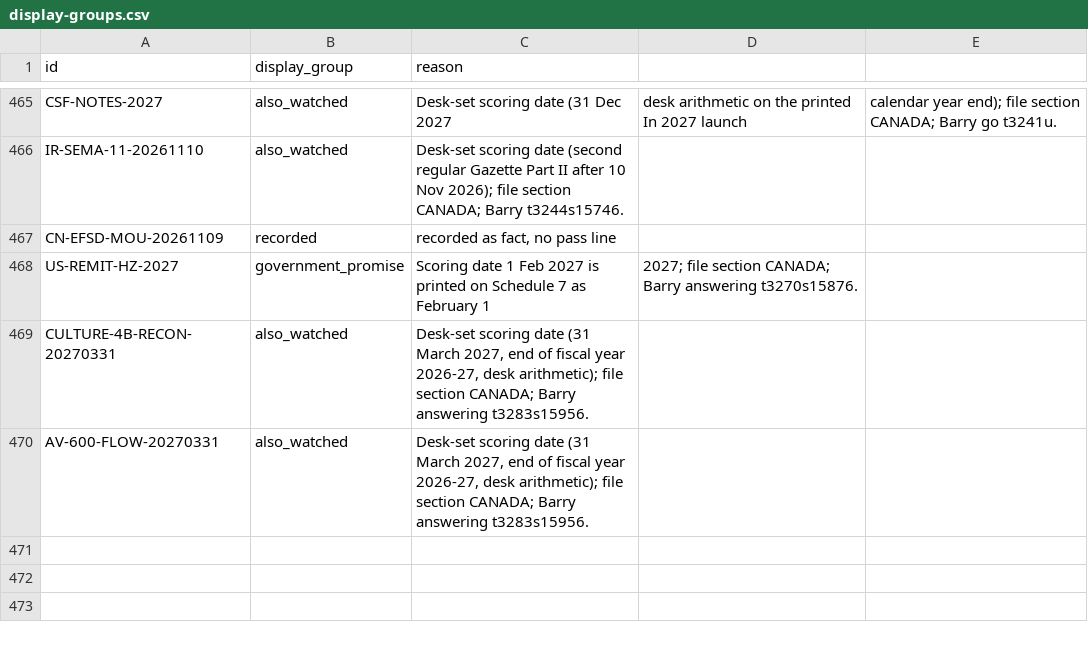
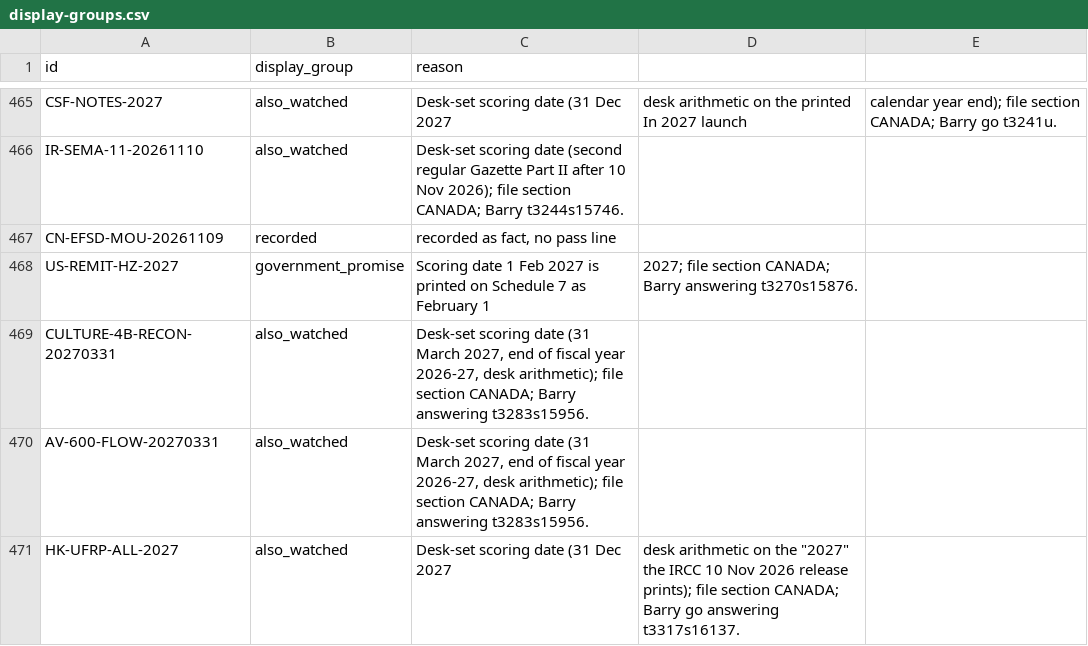
Before and after one commit to Citizenheldrecord/register, a CSV file: data/display-groups.csv, drawn as a sheet; only a part is shown, gaps mark what is left out.

```diff
--- a/data/display-groups.csv
+++ b/data/display-groups.csv
@@ -470 +470,2 @@ CULTURE-4B-RECON-20270331,also_watched,"Desk-set scoring date (31 March 2027, en
 AV-600-FLOW-20270331,also_watched,"Desk-set scoring date (31 March 2027, end of fiscal year 2026-27, desk arithmetic); file section CANADA; Barry answering t3283s15956."
+HK-UFRP-ALL-2027,also_watched,Desk-set scoring date (31 Dec 2027, desk arithmetic on the "2027" the IRCC 10 Nov 2026 release prints); file section CANADA; Barry go answering t3317s16137.
```
Also changed, not shown: data/entries.csv, data/row-annotations.csv, 13 other files.
